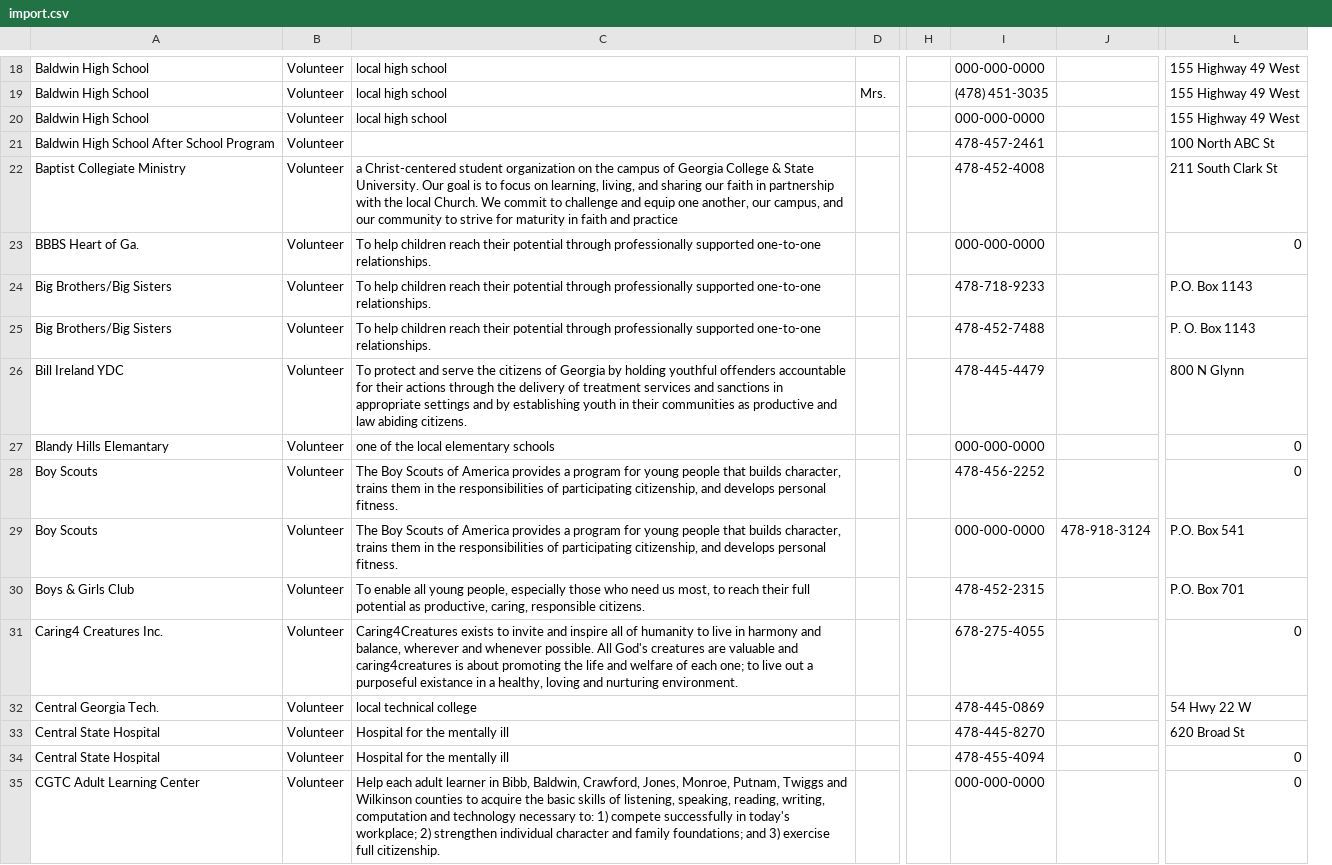
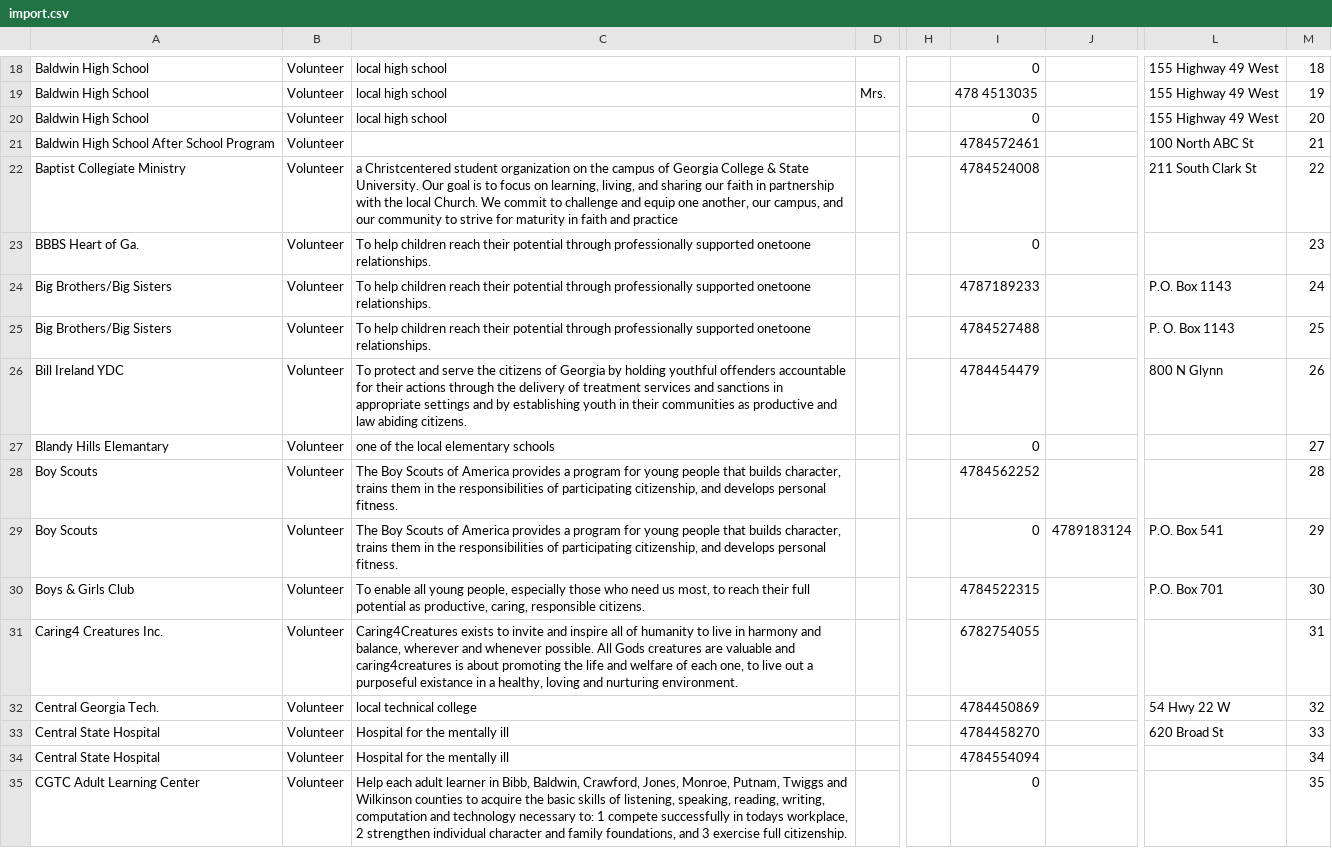
Before and after one commit to kgilmer90/GIVECenter, a CSV file: sql/import/import.csv, drawn as a sheet; only a part is shown, gaps mark what is left out; removed rows and columns are numbered as before the commit, all else as after; the diff covers the shown part only; the diff names each change by its address in the sheet, - before the commit and + after, or states it on an @@ line.

```diff
--- a/sql/import/import.csv
+++ b/sql/import/import.csv
-column I, rows 18-35: 000-000-0000 | (478) 451-3035 | 000-000-0000 | 478-457-2461 | 478-452-4008 | 000-000-0000 | 478-718-9233 | 478-452-7488 | 478-445-4479 | 000-000-0000 | 478-456-2252 | 000-000-0000 | 478-452-2315 | 678-275-4055 | 478-445-0869 | 478-445-8270 | 478-455-4094 | 000-000-0000
-column J, row 29: 478-918-3124
+column I, rows 18-35: 0 | 478 4513035 | 0 | 4784572461 | 4784524008 | 0 | 4787189233 | 4784527488 | 4784454479 | 0 | 4784562252 | 0 | 4784522315 | 6782754055 | 4784450869 | 4784458270 | 4784554094 | 0
+column J, row 29: 4789183124
+column M, rows 18-35: 18 | 19 | 20 | 21 | 22 | 23 | 24 | 25 | 26 | 27 | 28 | 29 | 30 | 31 | 32 | 33 | 34 | 35
-C22: a Christ-centered student organization…
+C22: a Christcentered student organization…
-C23:C25: …professionally supported one-to-one relationships.
+C23:C25: …professionally supported onetoone relationships.
-L23: 0
+L23: (empty)
-L27:L28: 0
+L27:L28: (empty)
-C31: …possible. All God's creatures are valuable and caring4creatures is about promoting the life and welfare of each one; to live…
+C31: …possible. All Gods creatures are valuable and caring4creatures is about promoting the life and welfare of each one, to live…
-L31: 0
+L31: (empty)
-L34:L35: 0
+L34:L35: (empty)
-C35: …necessary to: 1) compete successfully in today's workplace; 2) strengthen individual character and family foundations; and 3) exercise full…
+C35: …necessary to: 1 compete successfully in todays workplace, 2 strengthen individual character and family foundations, and 3 exercise full…
```
Also changed, not shown: 136 edited cells elsewhere in this file, 3 other files.
